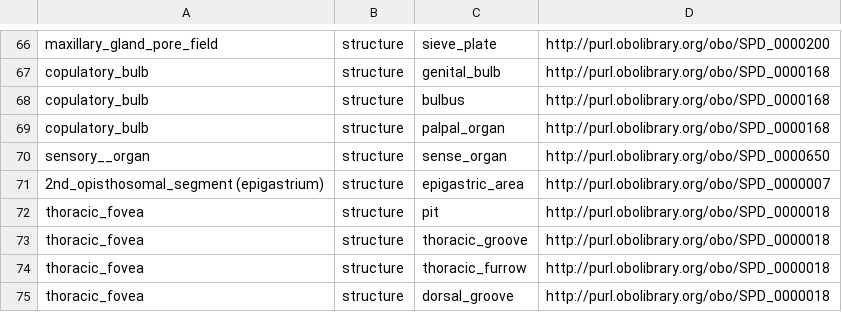
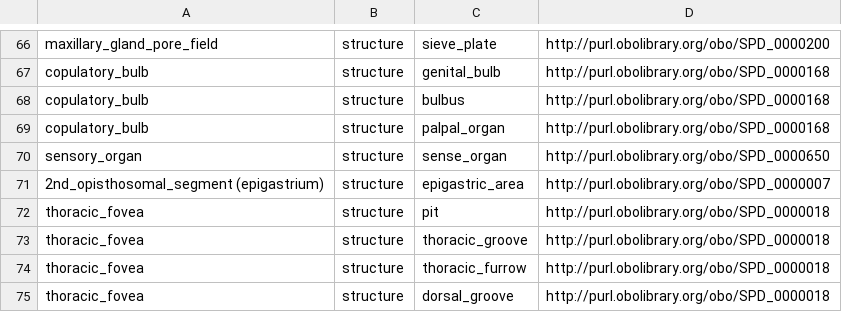
Before and after one commit to diatomsRcool/glossaries, a CSV file: Spider/latest/Spider_glossary_syns.csv, drawn as a sheet; only a part is shown, gaps mark what is left out.

Commit message:
Update Spider_glossary_syns.csv

```diff
--- a/Spider/latest/Spider_glossary_syns.csv
+++ b/Spider/latest/Spider_glossary_syns.csv
@@ -69,3 +69,3 @@
 "copulatory_bulb","structure","palpal_organ","http://purl.obolibrary.org/obo/SPD_0000168"
-"sensory__organ","structure","sense_organ","http://purl.obolibrary.org/obo/SPD_0000650"
+"sensory_organ","structure","sense_organ","http://purl.obolibrary.org/obo/SPD_0000650"
 "2nd_opisthosomal_segment (epigastrium)","structure","epigastric_area","http://purl.obolibrary.org/obo/SPD_0000007"
```
